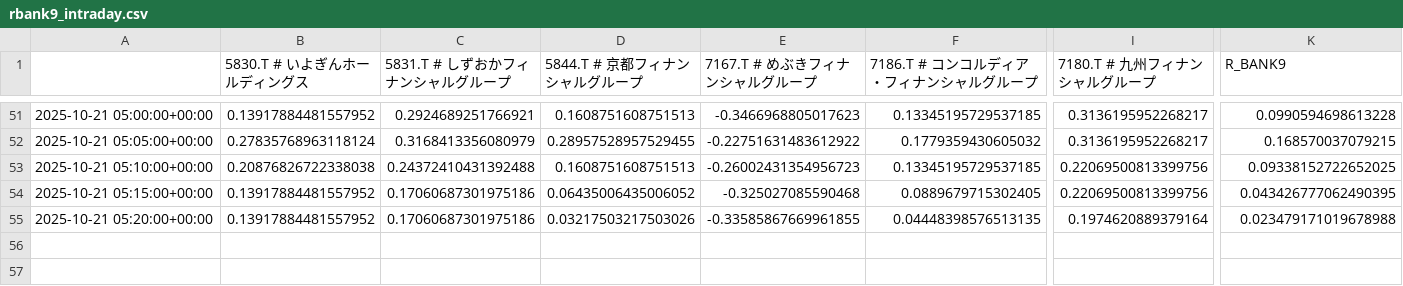
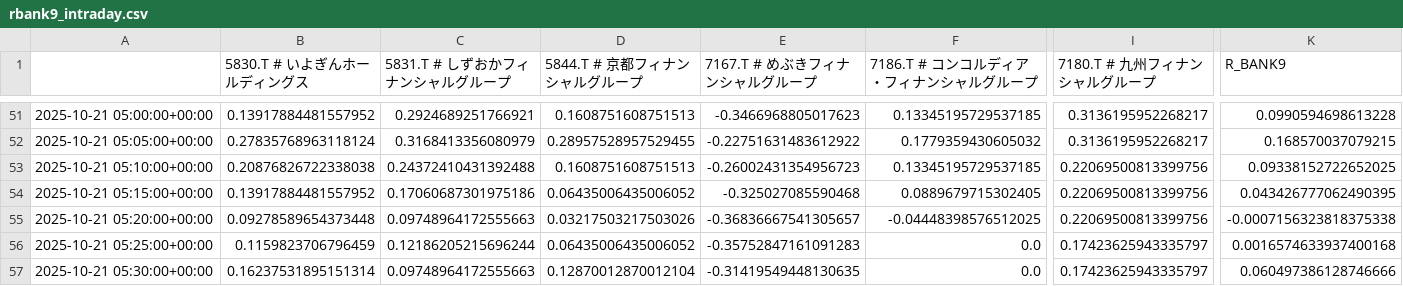
Before and after one commit to SakuraIndex/R-BANK9, a CSV file: docs/outputs/rbank9_intraday.csv, drawn as a sheet; only a part is shown, gaps mark what is left out; rows hold the shown columns only; the diff names each change by its address in the sheet, - before the commit and + after, or states it on an @@ line.

```diff
--- a/docs/outputs/rbank9_intraday.csv
+++ b/docs/outputs/rbank9_intraday.csv
-B55 (5830.T # いよぎんホールディングス): 0.13917884481557952
+B55 (5830.T # いよぎんホールディングス): 0.09278589654373448
-C55 (5831.T # しずおかフィナンシャルグループ): 0.17060687301975186
+C55 (5831.T # しずおかフィナンシャルグループ): 0.09748964172555663
-E55 (7167.T # めぶきフィナンシャルグループ): -0.33585867669961855
+E55 (7167.T # めぶきフィナンシャルグループ): -0.36836667541305657
-F55 (7186.T # コンコルディア・フィナンシャルグループ): 0.04448398576513135
+F55 (7186.T # コンコルディア・フィナンシャルグループ): -0.04448398576512025
-I55 (7180.T # 九州フィナンシャルグループ): 0.1974620889379164
+I55 (7180.T # 九州フィナンシャルグループ): 0.22069500813399756
-K55 (R_BANK9): 0.023479171019678988
+K55 (R_BANK9): -0.0007156323818375338
+row 56: 2025-10-21 05:25:00+00:00 | 0.1159823706796459 | 0.12186205215696244 | 0.06435006435006052 | -0.35752847161091283 | 0.0 | 0.17423625943335797 | 0.0016574633937400168
+row 57: 2025-10-21 05:30:00+00:00 | 0.16237531895151314 | 0.09748964172555663 | 0.12870012870012104 | -0.31419549448130635 | 0.0 | 0.17423625943335797 | 0.060497386128746666
```
Also changed, not shown: 2 other files.
